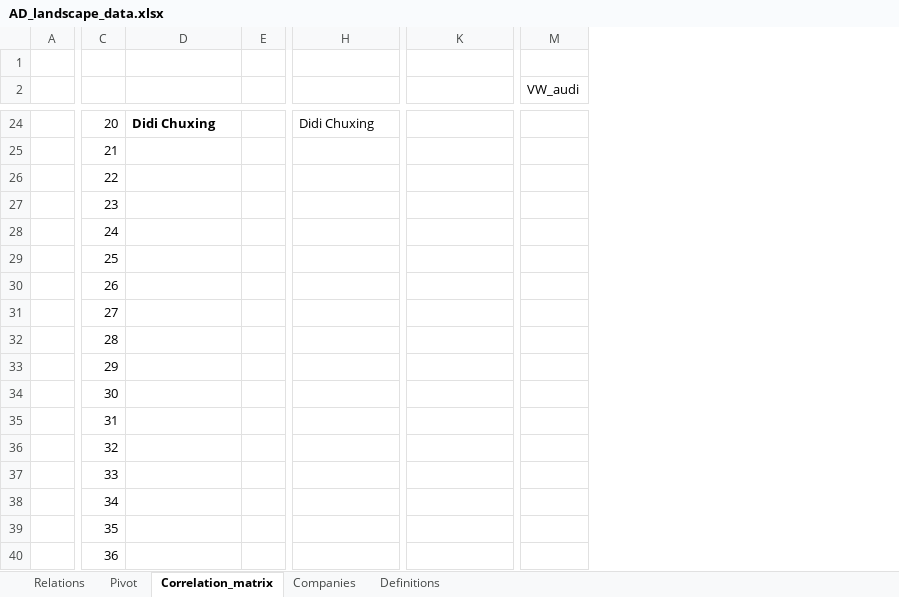
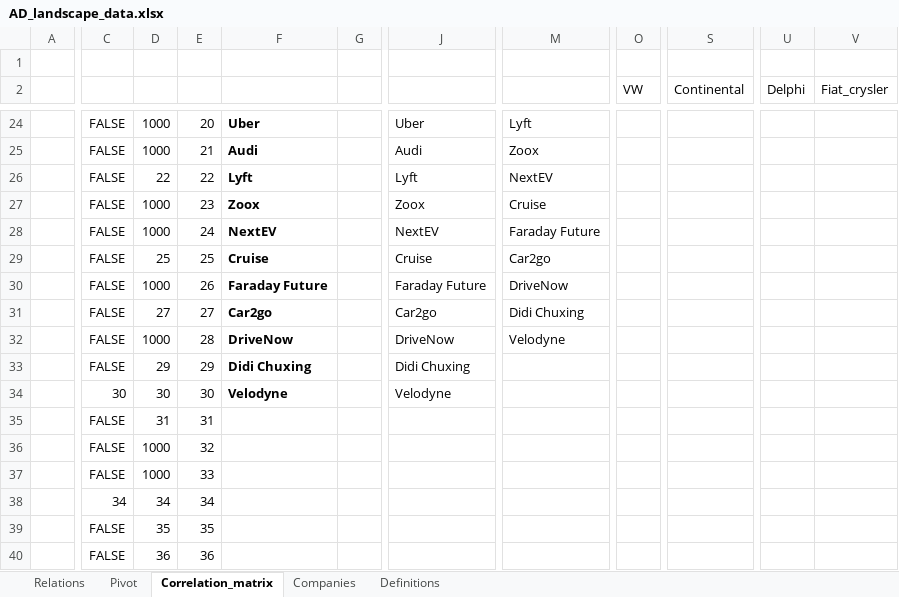
Before and after one commit to richardgruner/ad_landscape, an Excel workbook: data/AD_landscape_data.xlsx, sheet Correlation_matrix, drawn as a sheet; only a part is shown, gaps mark what is left out; values as stored, in another font and other column widths than the file's, no borders; removed rows and columns are numbered as before the commit, all else as after; the diff covers the shown part only; the diff names each change by its address in the sheet, - before the commit and + after, or states it on an @@ line.

```diff
--- a/data/AD_landscape_data.xlsx (sheet Correlation_matrix)
+++ b/data/AD_landscape_data.xlsx (sheet Correlation_matrix)
+column C, rows 24-40: FALSE | FALSE | FALSE | FALSE | FALSE | FALSE | FALSE | FALSE | FALSE | FALSE | 30 | FALSE | FALSE | FALSE | 34 | FALSE | FALSE
+column D, rows 24-40: 1000 | 1000 | 22 | 1000 | 1000 | 25 | 1000 | 27 | 1000 | 29 | 30 | 31 | 1000 | 1000 | 34 | 35 | 36
-column E, empty
+column G, empty
-column M (VW_audi), empty
+column O (VW), empty
+column S (Continental), empty
+column U (Delphi), empty
+column V (Fiat_crysler), empty
-F24: Didi Chuxing
+F24: Uber
-J24: Didi Chuxing
+J24: Uber
-M24: (empty)
+M24: Lyft
-F25: (empty)
+F25: Audi
-J25: (empty)
+J25: Audi
-M25: (empty)
+M25: Zoox
-F26: (empty)
+F26: Lyft
-J26: (empty)
+J26: Lyft
-M26: (empty)
+M26: NextEV
-F27: (empty)
+F27: Zoox
-J27: (empty)
+J27: Zoox
-M27: (empty)
+M27: Cruise
-F28: (empty)
+F28: NextEV
-J28: (empty)
+J28: NextEV
-M28: (empty)
+M28: Faraday Future
-F29: (empty)
+F29: Cruise
-J29: (empty)
+J29: Cruise
-M29: (empty)
+M29: Car2go
-F30: (empty)
+F30: Faraday Future
-J30: (empty)
+J30: Faraday Future
-M30: (empty)
+M30: DriveNow
-F31: (empty)
+F31: Car2go
-J31: (empty)
+J31: Car2go
-M31: (empty)
+M31: Didi Chuxing
-F32: (empty)
+F32: DriveNow
-J32: (empty)
+J32: DriveNow
-M32: (empty)
+M32: Velodyne
-F33: (empty)
+F33: Didi Chuxing
-J33: (empty)
+J33: Didi Chuxing
-F34: (empty)
+F34: Velodyne
-J34: (empty)
+J34: Velodyne
```
Also changed, not shown: 2 added rows, 2 removed rows, 16 added columns and 60 edited cells elsewhere in this sheet, sheet Relations, sheet Companies, sheet Pivot, formulas that keep their value.
